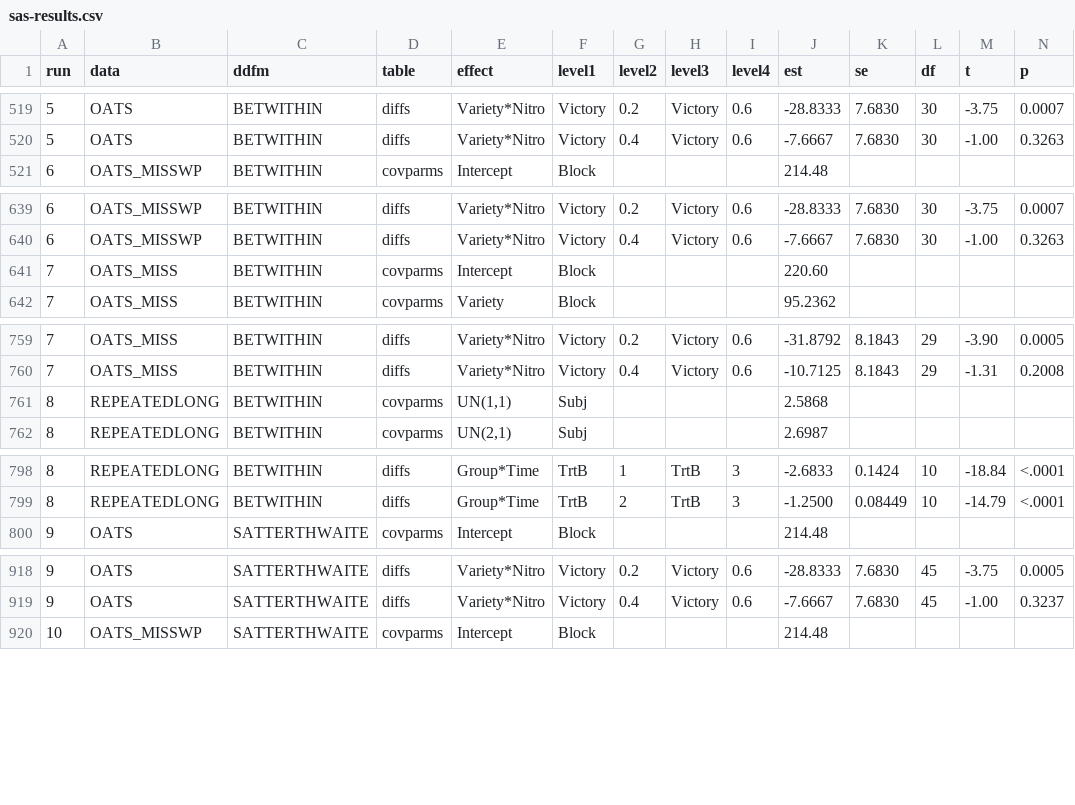
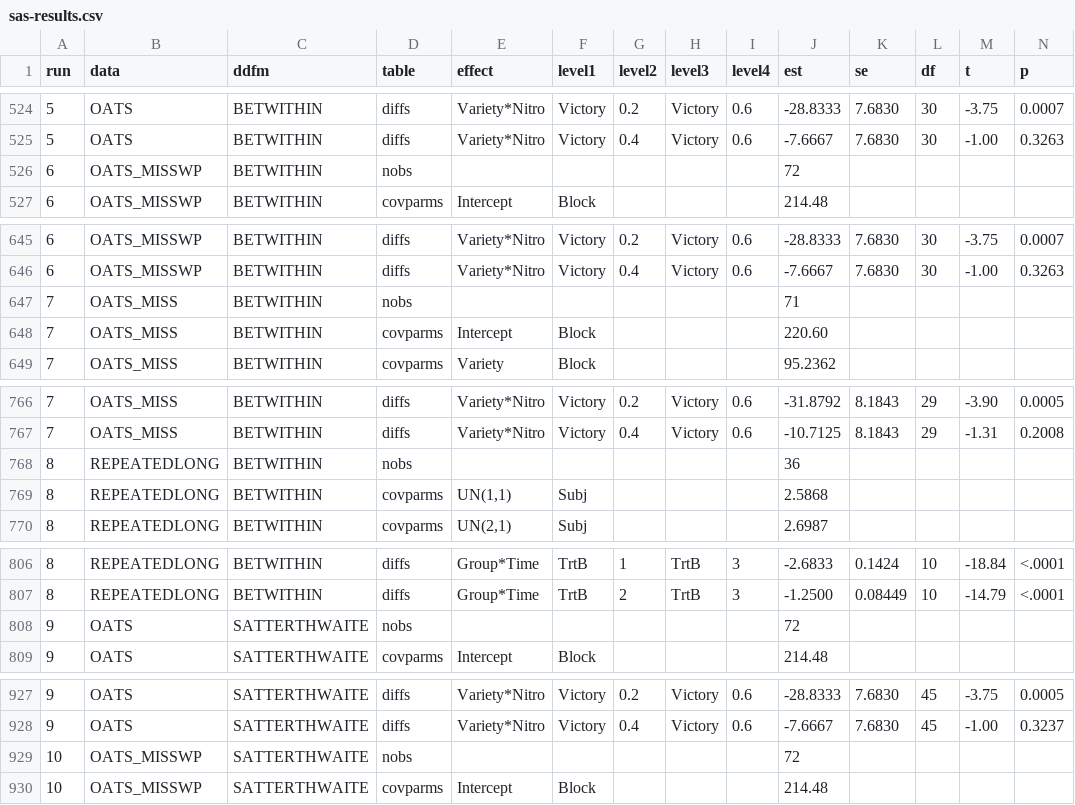
Before and after one commit to dongwenluo/predictmeans, a CSV file: dev/sas/sas-results.csv, drawn as a sheet; only a part is shown, gaps mark what is left out; rows hold the shown columns only; the diff covers the shown part only; the diff names each change by its address in the sheet, - before the commit and + after, or states it on an @@ line.

```diff
--- a/dev/sas/sas-results.csv
+++ b/dev/sas/sas-results.csv
+row 526: 6 | OATS_MISSWP | BETWITHIN | nobs |  |  |  |  |  | 72
+row 647: 7 | OATS_MISS | BETWITHIN | nobs |  |  |  |  |  | 71
+row 768: 8 | REPEATEDLONG | BETWITHIN | nobs |  |  |  |  |  | 36
+row 808: 9 | OATS | SATTERTHWAITE | nobs |  |  |  |  |  | 72
+row 929: 10 | OATS_MISSWP | SATTERTHWAITE | nobs |  |  |  |  |  | 72
```
Also changed, not shown: 11 added rows elsewhere in this file, 5 other files.
